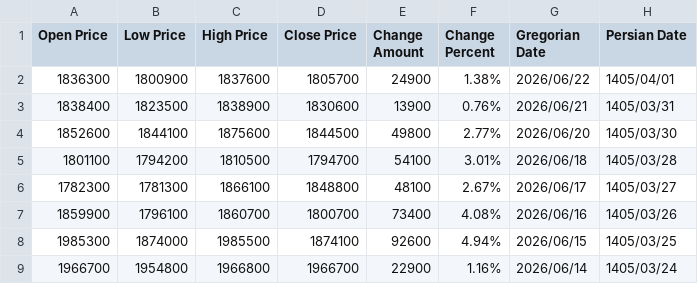
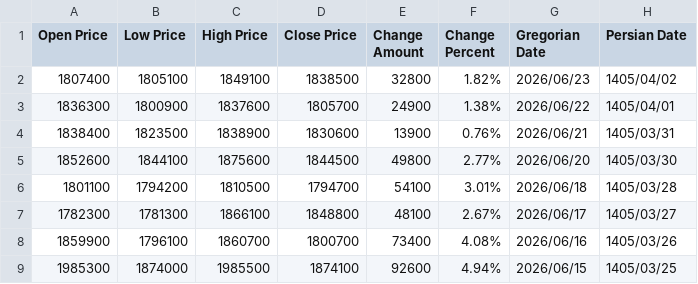
Before and after one commit to kooroshkz/Euro-Rial-Toman-Live-Price-Dataset, a CSV file: data/Euro_Rial_Price_Dataset.csv, drawn as a sheet; only a part is shown; the shorter side is filled out with more unchanged rows; the diff names each change by its address in the sheet, - before the commit and + after, or states it on an @@ line.

```diff
--- a/data/Euro_Rial_Price_Dataset.csv
+++ b/data/Euro_Rial_Price_Dataset.csv
+row 2: 1807400 | 1805100 | 1849100 | 1838500 | 32800 | 1.82% | 2026/06/23 | 1405/04/02
```
